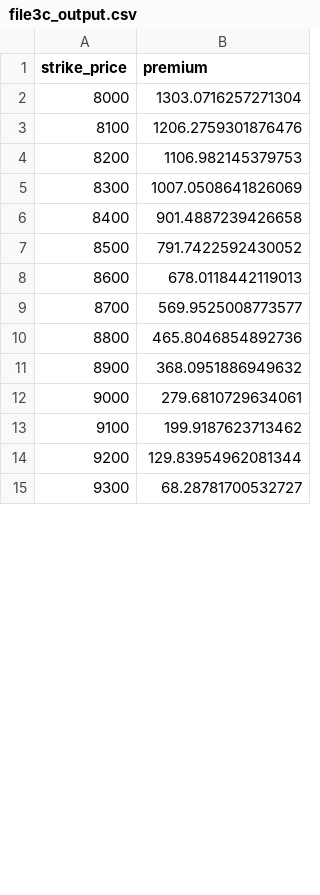
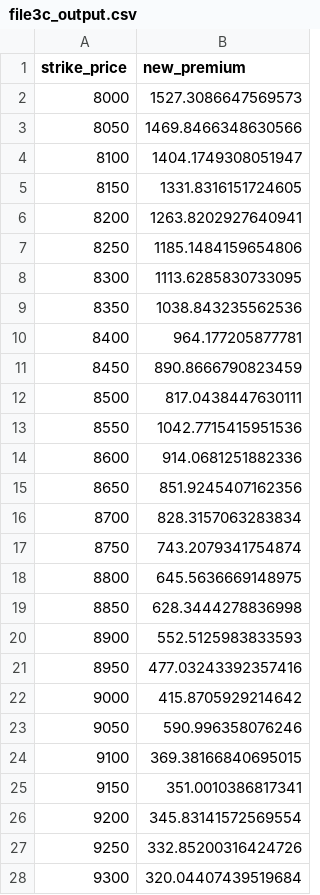
Before and after one commit to Snigdha8/Estimate-Options-Premium, a CSV file: Graph/file3c_output.csv, drawn as a sheet; only a part is shown; the diff covers the shown part only.

```diff
--- a/Graph/file3c_output.csv
+++ b/Graph/file3c_output.csv
@@ -1,15 +1,28 @@
-strike_price,premium
-8000,1303.0716257271304
-8100,1206.2759301876476
-8200,1106.982145379753
-8300,1007.0508641826069
-8400,901.4887239426658
-8500,791.7422592430052
-8600,678.0118442119013
-8700,569.9525008773577
-8800,465.8046854892736
-8900,368.0951886949632
-9000,279.6810729634061
-9100,199.9187623713462
-9200,129.83954962081344
-9300,68.28781700532727
+strike_price,new_premium
+8000,1527.3086647569573
+8050,1469.8466348630566
+8100,1404.1749308051947
+8150,1331.8316151724605
+8200,1263.8202927640941
+8250,1185.1484159654806
+8300,1113.6285830733095
+8350,1038.843235562536
+8400,964.177205877781
+8450,890.8666790823459
+8500,817.0438447630111
+8550,1042.7715415951536
+8600,914.0681251882336
+8650,851.9245407162356
+8700,828.3157063283834
+8750,743.2079341754874
+8800,645.5636669148975
+8850,628.3444278836998
+8900,552.5125983833593
+8950,477.03243392357416
+9000,415.8705929214642
+9050,590.996358076246
+9100,369.38166840695015
+9150,351.0010386817341
+9200,345.83141572569554
+9250,332.85200316424726
+9300,320.04407439519684
```
Also changed, not shown: 17 added rows and 1 edited cell elsewhere in this file, Data/file3c.csv, Data/file3p.csv, 47 other files.
